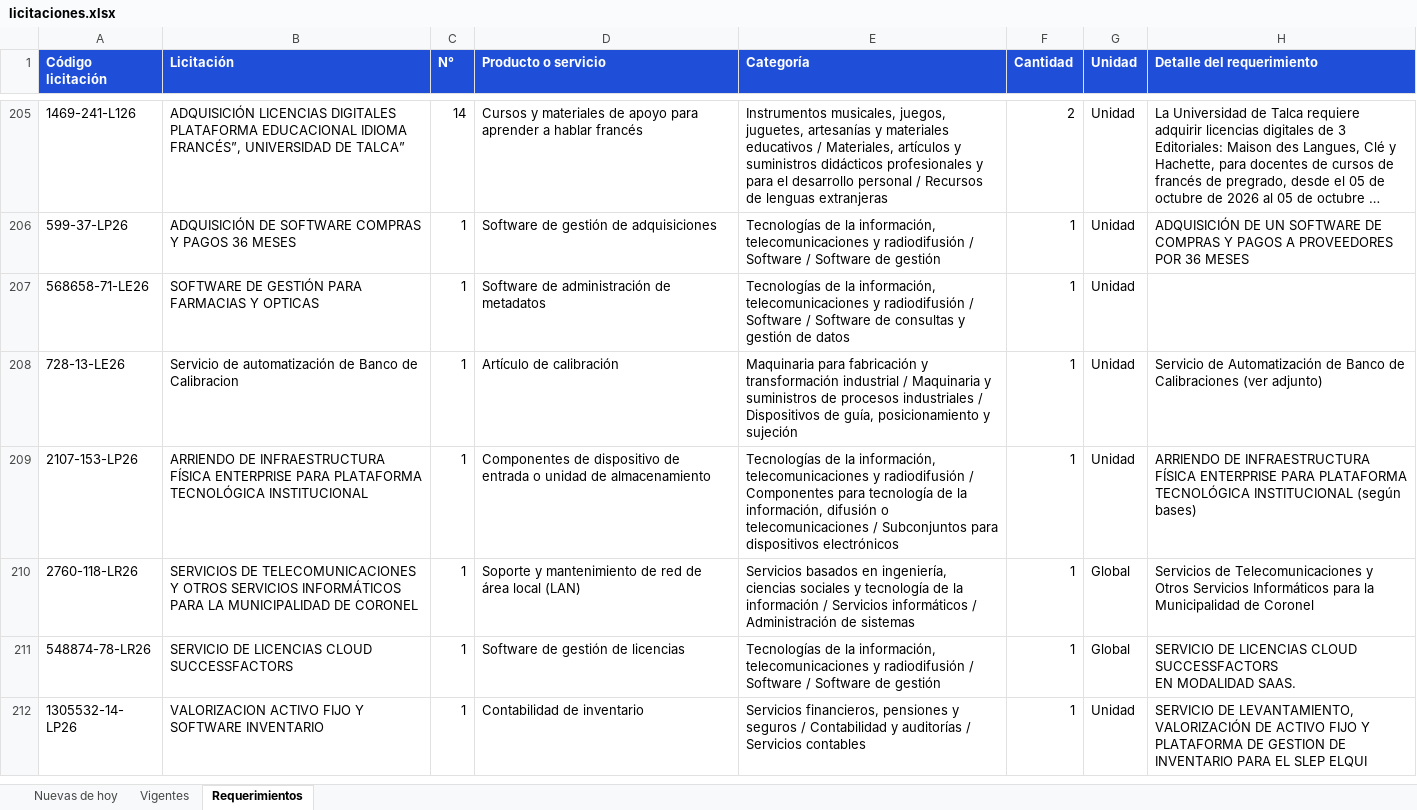
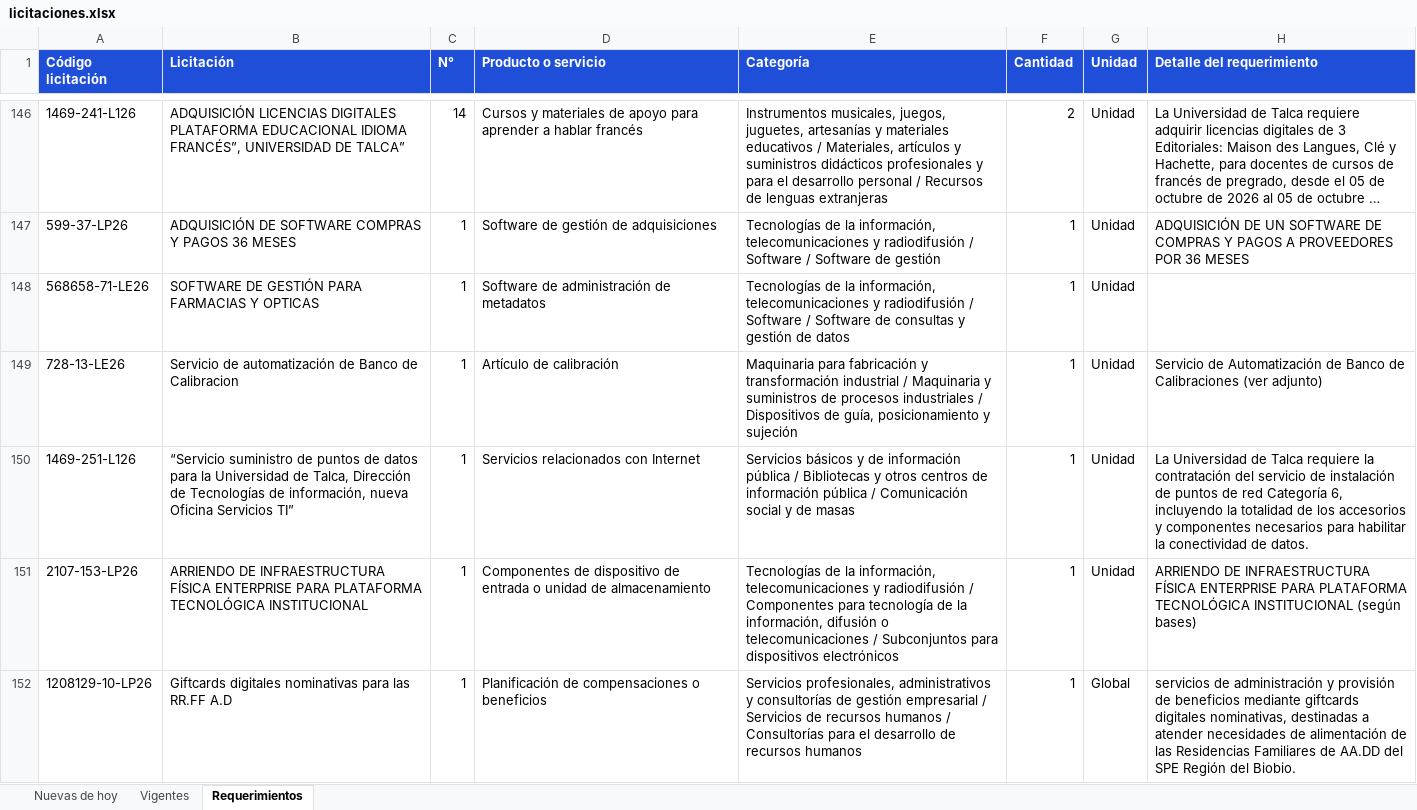
Before and after one commit to annibe/radar-licitaciones, an Excel workbook: web/descargas/licitaciones.xlsx, sheet Requerimientos, drawn as a sheet; only a part is shown, gaps mark what is left out; the shorter side is filled out with more unchanged rows; long unchanged cells end in …; values as stored, in another font and other column widths than the file's, no borders; the diff covers the shown part only; the diff names each change by its address in the sheet, - before the commit and + after, or states it on an @@ line.

```diff
--- a/web/descargas/licitaciones.xlsx (sheet Requerimientos)
+++ b/web/descargas/licitaciones.xlsx (sheet Requerimientos)
+row 150: 1469-251-L126 | “Servicio suministro de puntos de datos para la Universidad de Talca, Dirección de Tecnologías de información, nueva Oficina Servicios TI” | 1 | Servicios relacionados con Internet | Servicios básicos y de información pública / Bibliotecas y otros centros de información pública / Comunicación social y de masas | 1 | Unidad | La Universidad de Talca requiere la contratación del servicio de instalación de puntos de red Categoría 6, incluyendo la totalidad de los accesorios y componentes necesarios para habilitar la conectividad de datos.
+row 152: 1208129-10-LP26 | Giftcards digitales nominativas para las RR.FF A.D | 1 | Planificación de compensaciones o beneficios | Servicios profesionales, administrativos y consultorías de gestión empresarial / Servicios de recursos humanos / Consultorías para el desarrollo de recursos humanos | 1 | Global | servicios de administración y provisión de beneficios mediante giftcards digitales nominativas, destinadas a atender necesidades de alimentación de las Residencias Familiares de AA.DD del SPE Región del Biobio.
```
Also changed, not shown: 9 added rows, 63 removed rows and 10 moved rows elsewhere in this sheet, sheet Vigentes, sheet Nuevas de hoy, formulas that keep their value, 4 other files.
